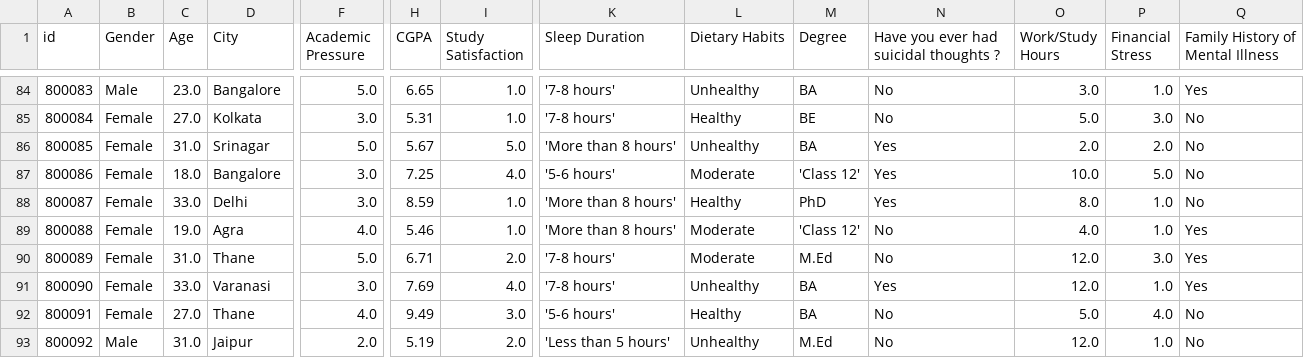
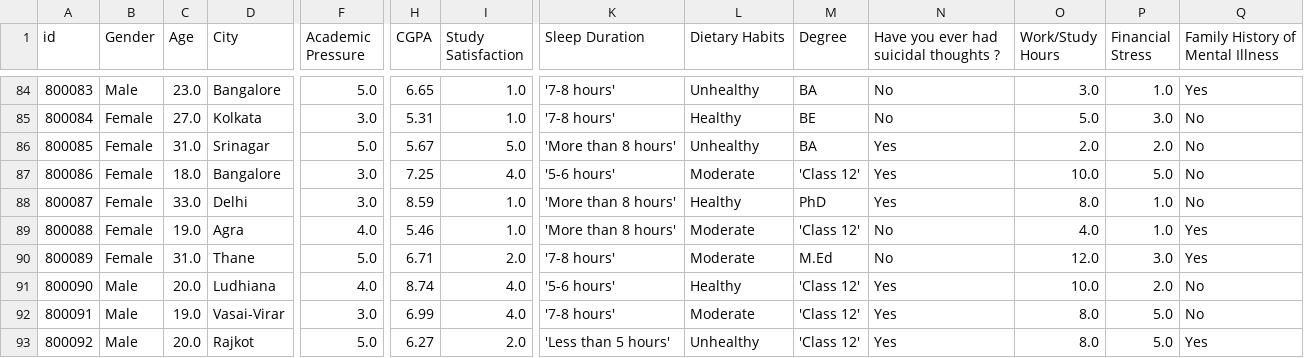
Before and after one commit to Nozwo/dataset, a CSV file: sampel_100_data.csv, drawn as a sheet; only a part is shown, gaps mark what is left out; the diff covers the shown part only; the diff names each change by its address in the sheet, - before the commit and + after, or states it on an @@ line.

Commit message:
Update sampel_100_data.csv

```diff
--- a/sampel_100_data.csv
+++ b/sampel_100_data.csv
-B91:B92 (Gender): Female
+B91:B92 (Gender): Male
-C91 (Age): 33.0
+C91 (Age): 20.0
-D91 (City): Varanasi
+D91 (City): Ludhiana
-F91 (Academic Pressure): 3.0
+F91 (Academic Pressure): 4.0
-H91 (CGPA): 7.69
+H91 (CGPA): 8.74
-K91 (Sleep Duration): '7-8 hours'
+K91 (Sleep Duration): '5-6 hours'
-L91 (Dietary Habits): Unhealthy
+L91 (Dietary Habits): Healthy
-M91:M92 (Degree): BA
+M91:M92 (Degree): 'Class 12'
-O91 (Work/Study Hours): 12.0
+O91 (Work/Study Hours): 10.0
-P91 (Financial Stress): 1.0
+P91 (Financial Stress): 2.0
-Q91 (Family History of Mental Illness): Yes
+Q91 (Family History of Mental Illness): No
-C92 (Age): 27.0
+C92 (Age): 19.0
-D92 (City): Thane
+D92 (City): Vasai-Virar
-F92 (Academic Pressure): 4.0
+F92 (Academic Pressure): 3.0
-H92 (CGPA): 9.49
+H92 (CGPA): 6.99
-I92 (Study Satisfaction): 3.0
+I92 (Study Satisfaction): 4.0
-K92 (Sleep Duration): '5-6 hours'
+K92 (Sleep Duration): '7-8 hours'
-L92 (Dietary Habits): Healthy
+L92 (Dietary Habits): Moderate
-N92:N93: No
+N92:N93: Yes
-O92 (Work/Study Hours): 5.0
+O92 (Work/Study Hours): 8.0
-P92 (Financial Stress): 4.0
+P92 (Financial Stress): 5.0
-C93 (Age): 31.0
+C93 (Age): 20.0
-D93 (City): Jaipur
+D93 (City): Rajkot
-F93 (Academic Pressure): 2.0
+F93 (Academic Pressure): 5.0
-H93 (CGPA): 5.19
+H93 (CGPA): 6.27
-M93 (Degree): M.Ed
+M93 (Degree): 'Class 12'
-O93 (Work/Study Hours): 12.0
+O93 (Work/Study Hours): 8.0
-P93 (Financial Stress): 1.0
+P93 (Financial Stress): 5.0
-Q93 (Family History of Mental Illness): No
+Q93 (Family History of Mental Illness): Yes
```
Also changed, not shown: 76 edited cells elsewhere in this file.
